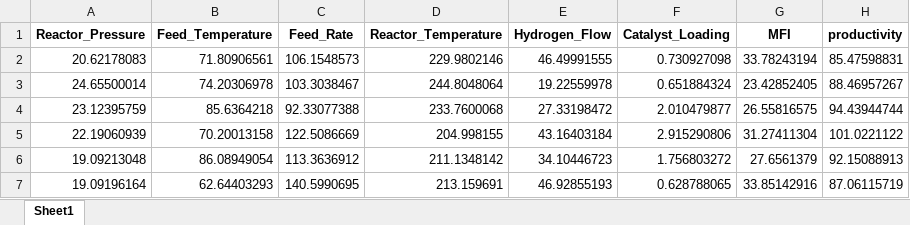
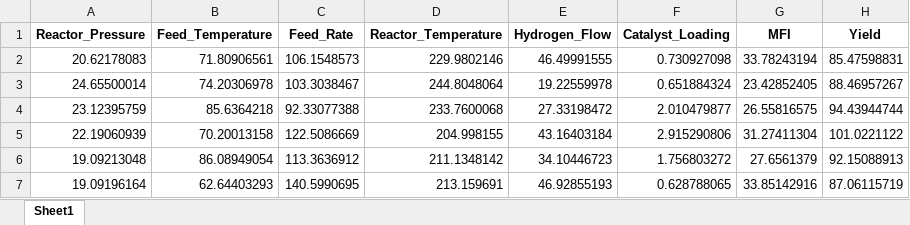
Before and after one commit to kushagrajhakj-cmyk/apc_check, an Excel workbook: dummy_plant_data.xlsx, sheet Sheet1, drawn as a sheet; only a part is shown; values as stored, in another font and other column widths than the file's, no borders; the diff names each change by its address in the sheet, - before the commit and + after, or states it on an @@ line.

Commit message:
Add files via upload

```diff
--- a/dummy_plant_data.xlsx (sheet Sheet1)
+++ b/dummy_plant_data.xlsx (sheet Sheet1)
-H1: productivity
+H1: Yield
```
